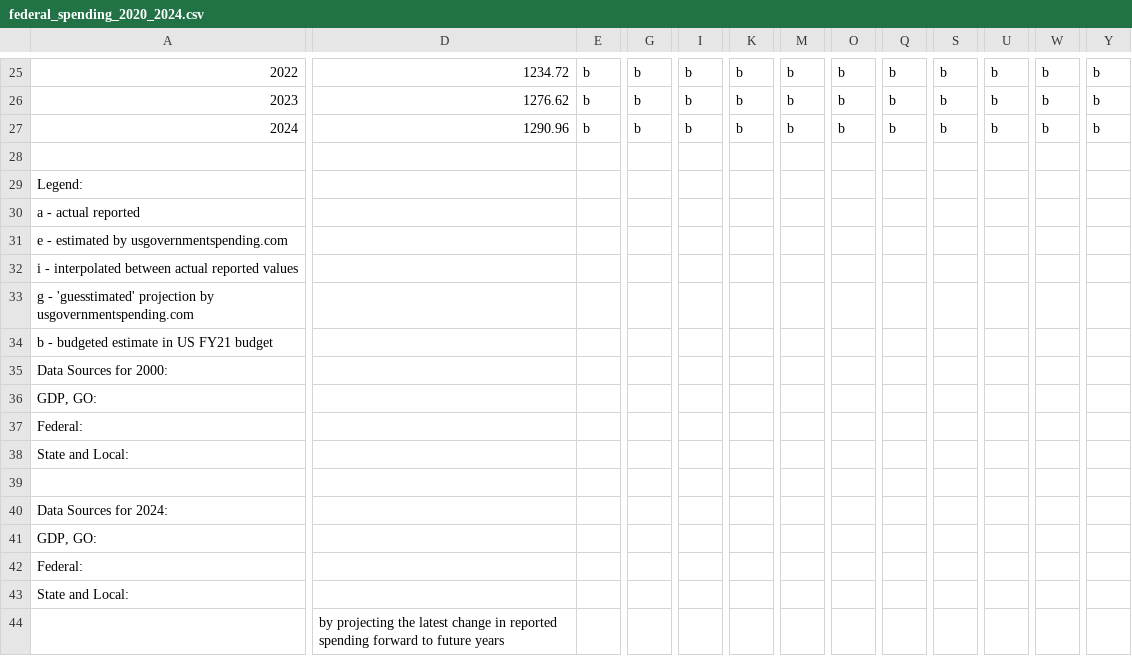
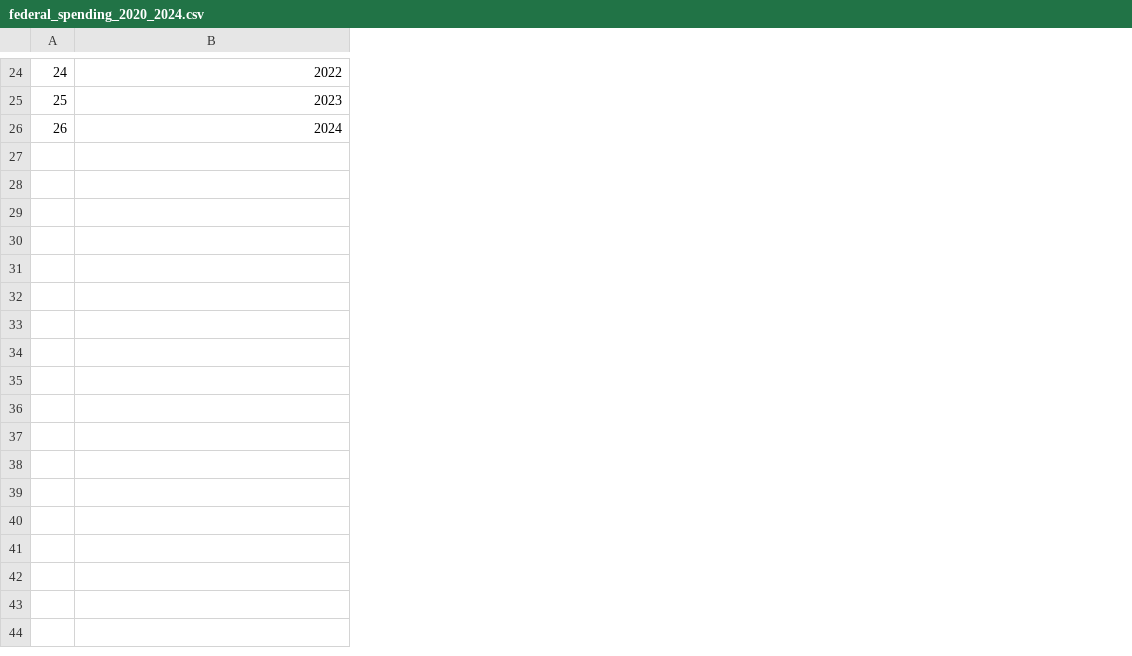
Before and after one commit to UW-CSE442-WI20/A3-pendingname-weather, a CSV file: src/data/federal_spending_2020_2024.csv, drawn as a sheet; only a part is shown, gaps mark what is left out; removed rows and columns are numbered as before the commit, all else as after; rows hold the shown columns only; the diff covers the shown part only; the diff names each change by its address in the sheet, - before the commit and + after, or states it on an @@ line.

Commit message:
modified data file

```diff
--- a/src/data/federal_spending_2020_2024.csv
+++ b/src/data/federal_spending_2020_2024.csv
+column A, rows 24-26: 24 | 25 | 26
-column D, rows 25-27: 1234.72 | 1276.62 | 1290.96
-column E, rows 25-27: all b
-column G, rows 25-27: all b
-column I, rows 25-27: all b
-column K, rows 25-27: all b
-column M, rows 25-27: all b
-column O, rows 25-27: all b
-column Q, rows 25-27: all b
-column S, rows 25-27: all b
-column U, rows 25-27: all b
-column W, rows 25-27: all b
-column Y, rows 25-27: all b
-row 28: (empty)
-row 29: Legend:
-row 30: a - actual reported
-row 31: e - estimated by usgovernmentspending.com
-row 32: i - interpolated between actual reported values
-row 33: g - 'guesstimated' projection by usgovernmentspending.com
-row 34: b - budgeted estimate in US FY21 budget
-row 35: Data Sources for 2000:
-row 36: GDP, GO:
-row 37: Federal:
-row 38: State and Local:
-row 39: (empty)
-row 40: Data Sources for 2024:
-row 41: GDP, GO:
-row 42: Federal:
-row 43: State and Local:
-row 44:  | by projecting the latest change in reported spending forward to future years
```
Also changed, not shown: 1 added row and 2 removed rows elsewhere in this file.
